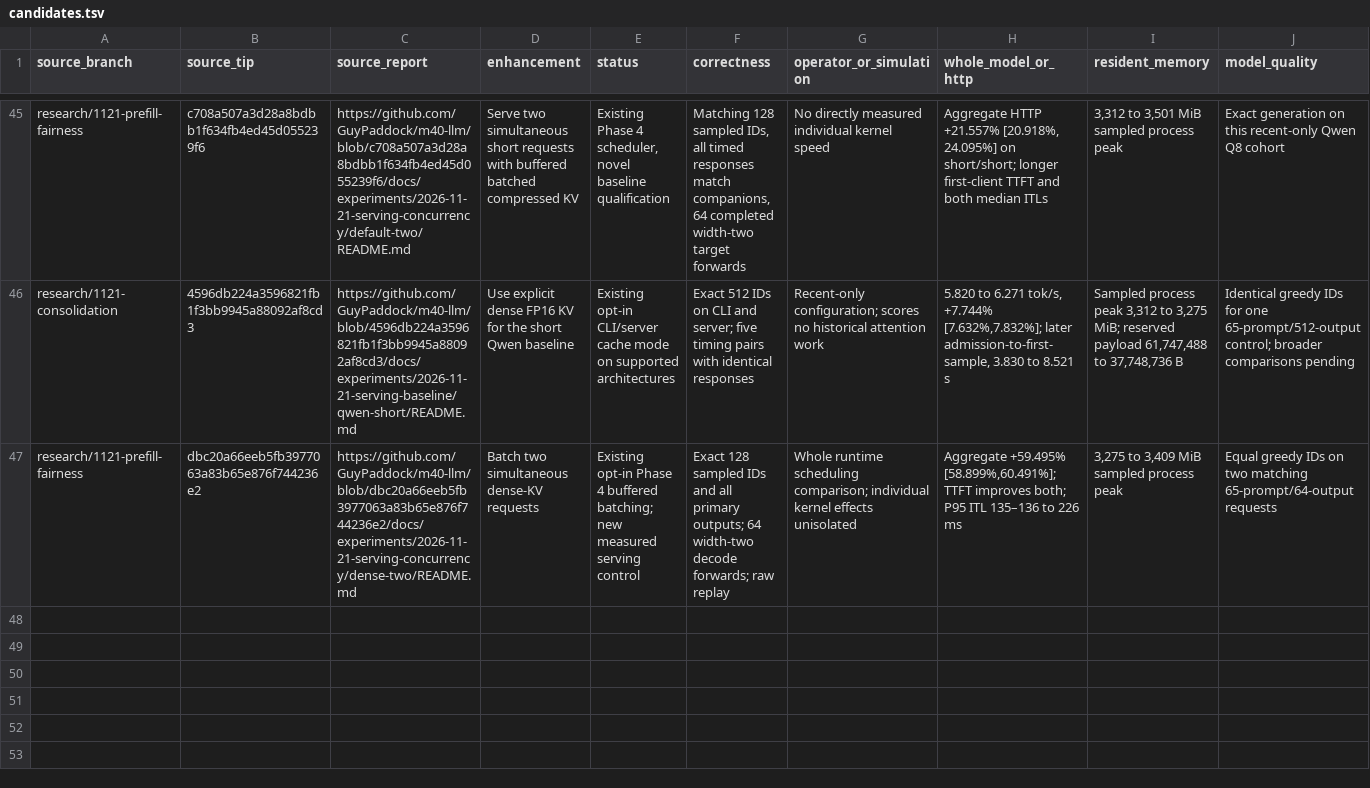
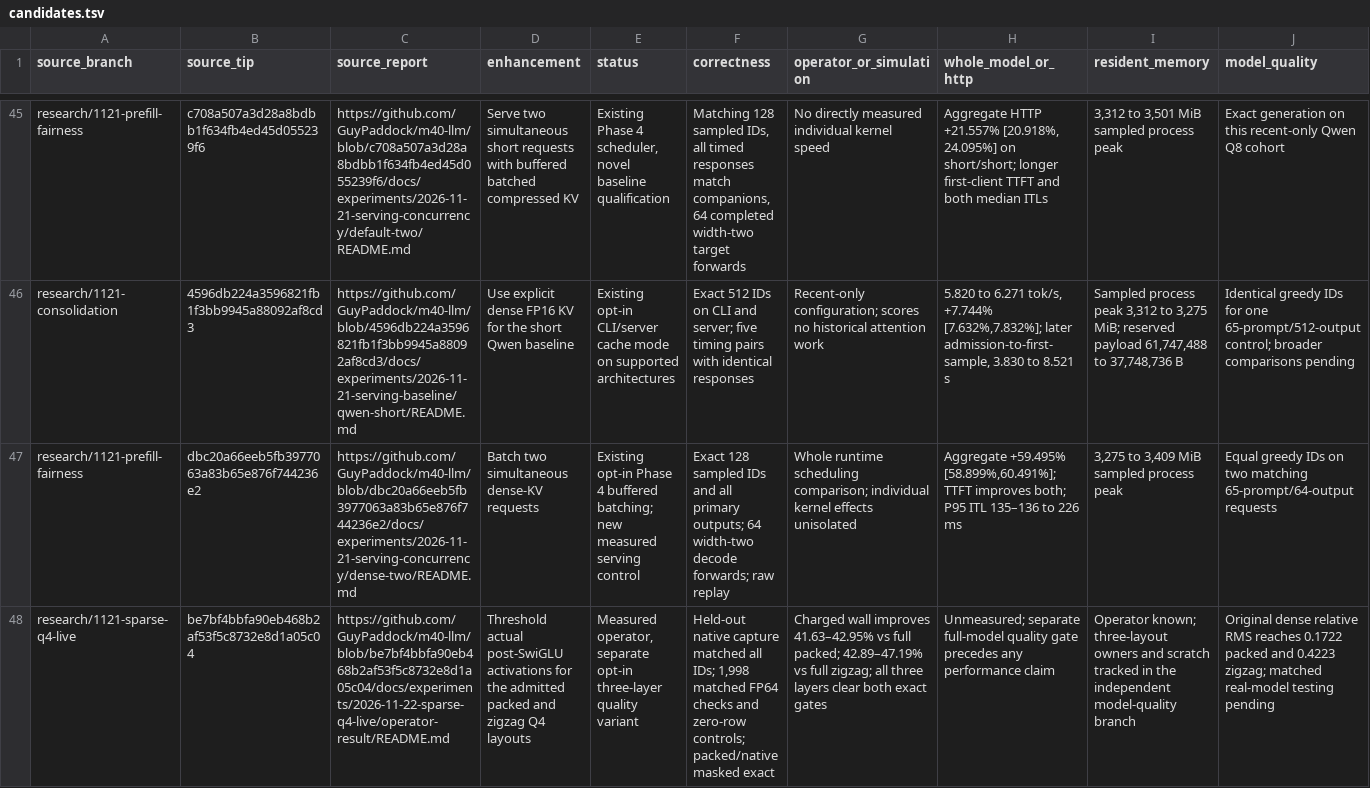
Before and after one commit to GuyPaddock/m40-llm, a TSV file: docs/experiments/2026-11-21-integration/candidates.tsv, drawn as a sheet; only a part is shown, gaps mark what is left out; rows hold the shown columns only; the diff names each change by its address in the sheet, - before the commit and + after, or states it on an @@ line.

Commit message:
docs(research): admit sparse Q4 quality study
Record the measured held-out operator gains and numerical boundaries, then link the frozen quality controls without promoting live inference.

```diff
--- a/docs/experiments/2026-11-21-integration/candidates.tsv
+++ b/docs/experiments/2026-11-21-integration/candidates.tsv
+row 48: research/1121-sparse-q4-live | be7bf4bbfa90eb468b2af53f5c8732e8d1a05c04 | https://github.com/GuyPaddock/m40-llm/blob/be7bf4bbfa90eb468b2af53f5c8732e8d1a05c04/docs/experiments/2026-11-22-sparse-q4-live/operator-result/README.md | Threshold actual post-SwiGLU activations for the admitted packed and zigzag Q4 layouts | Measured operator, separate opt-in three-layer quality variant | Held-out native capture matched all IDs; 1,998 matched FP64 checks and zero-row controls; packed/native masked exact | Charged wall improves 41.63–42.95% vs full packed; 42.89–47.19% vs full zigzag; all three layers clear both exact gates | Unmeasured; separate full-model quality gate precedes any performance claim | Operator known; three-layout owners and scratch tracked in the independent model-quality branch | Original dense relative RMS reaches 0.1722 packed and 0.4223 zigzag; matched real-model testing pending
```
Also changed, not shown: docs/experiments/2026-11-21-main-dependencies/commits.tsv, 3 other files.
